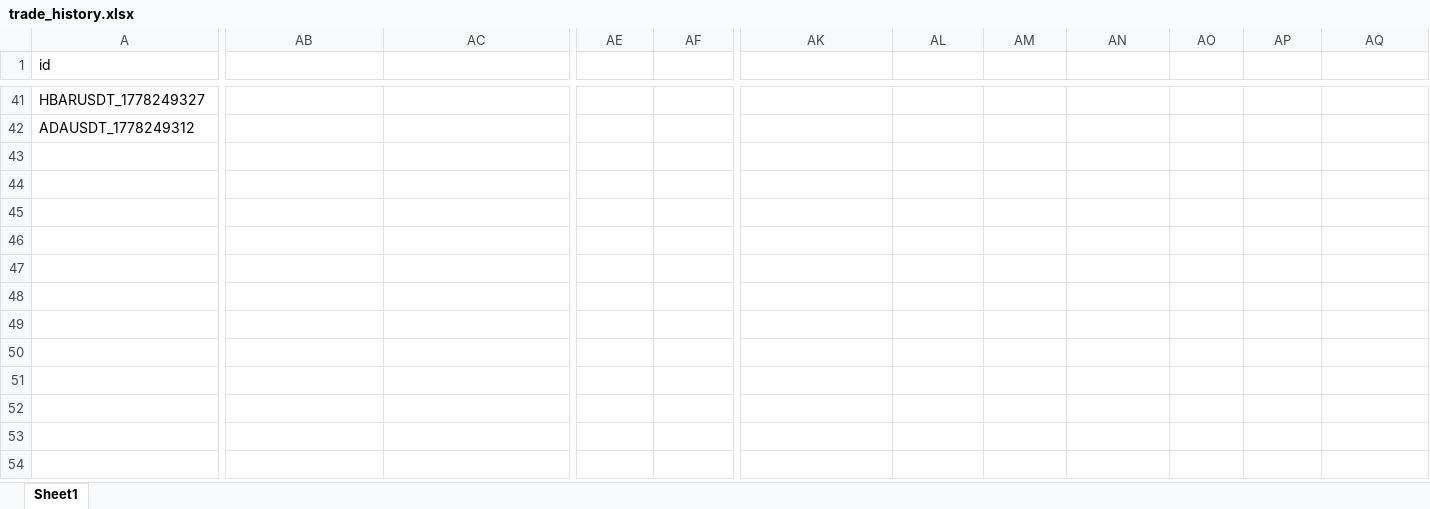
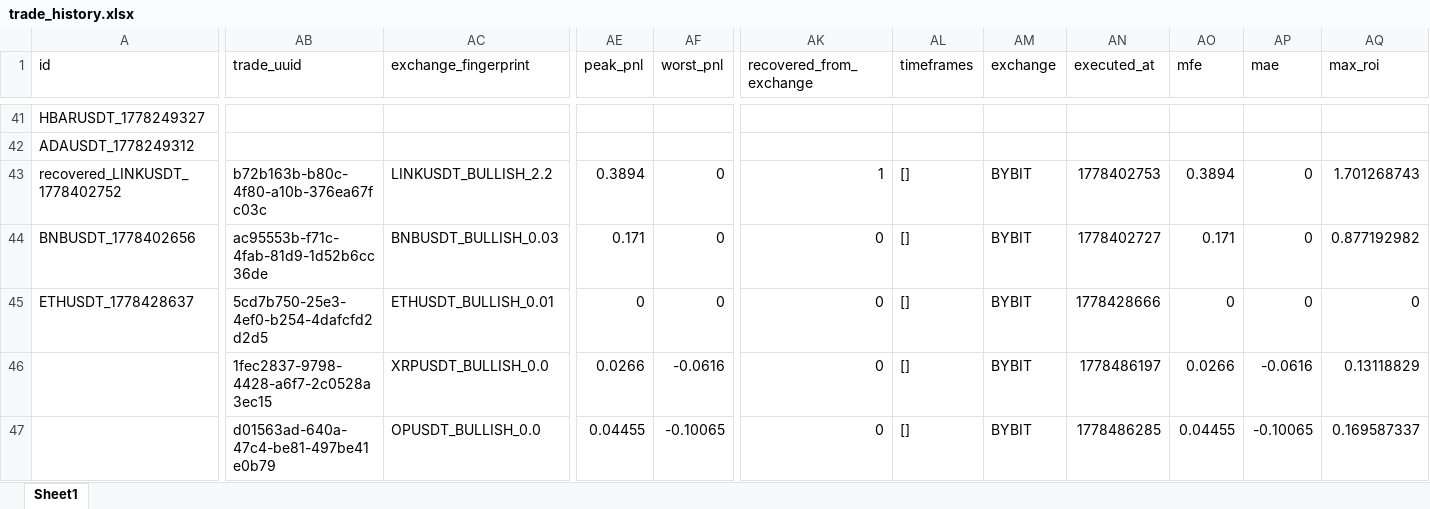
Before and after one commit to rajeshlan/TRADEBOT_ICT-Multi-Timeframe-Confluence-Trading-Engine, an Excel workbook: storage/trade_history.xlsx, sheet Sheet1, drawn as a sheet; only a part is shown, gaps mark what is left out; values as stored, in another font and other column widths than the file's, no borders; rows hold the shown columns only; the diff covers the shown part only; the diff names each change by its address in the sheet, - before the commit and + after, or states it on an @@ line.

```diff
--- a/storage/trade_history.xlsx (sheet Sheet1)
+++ b/storage/trade_history.xlsx (sheet Sheet1)
-AB1: (empty)
+AB1: trade_uuid
-AC1: (empty)
+AC1: exchange_fingerprint
-AE1: (empty)
+AE1: peak_pnl
-AF1: (empty)
+AF1: worst_pnl
-AK1: (empty)
+AK1: recovered_from_exchange
-AL1: (empty)
+AL1: timeframes
-AM1: (empty)
+AM1: exchange
-AN1: (empty)
+AN1: executed_at
-AO1: (empty)
+AO1: mfe
-AP1: (empty)
+AP1: mae
-AQ1: (empty)
+AQ1: max_roi
+row 43: recovered_LINKUSDT_1778402752 | b72b163b-b80c-4f80-a10b-376ea67fc03c | LINKUSDT_BULLISH_2.2 | 0.3894 | 0 | 1 | [] | BYBIT | 1778402753 | 0.3894 | 0 | 1.701268743
+row 44: BNBUSDT_1778402656 | ac95553b-f71c-4fab-81d9-1d52b6cc36de | BNBUSDT_BULLISH_0.03 | 0.171 | 0 | 0 | [] | BYBIT | 1778402727 | 0.171 | 0 | 0.877192982
+row 45: ETHUSDT_1778428637 | 5cd7b750-25e3-4ef0-b254-4dafcfd2d2d5 | ETHUSDT_BULLISH_0.01 | 0 | 0 | 0 | [] | BYBIT | 1778428666 | 0 | 0 | 0
+row 46:  | 1fec2837-9798-4428-a6f7-2c0528a3ec15 | XRPUSDT_BULLISH_0.0 | 0.0266 | -0.0616 | 0 | [] | BYBIT | 1778486197 | 0.0266 | -0.0616 | 0.13118829
+row 47:  | d01563ad-640a-47c4-be81-497be41e0b79 | OPUSDT_BULLISH_0.0 | 0.04455 | -0.10065 | 0 | [] | BYBIT | 1778486285 | 0.04455 | -0.10065 | 0.169587337
```
Also changed, not shown: 22 edited cells elsewhere in this sheet, 12 other files.
